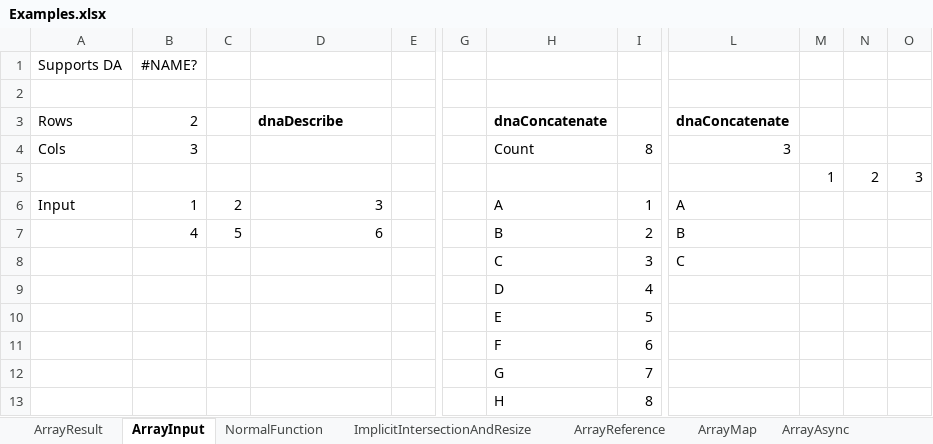
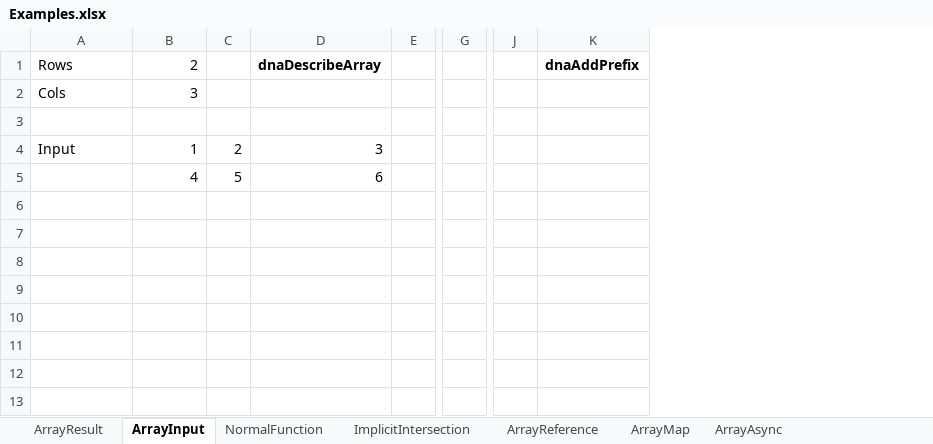
Before and after one commit to Excel-DNA/Tutorials, an Excel workbook: SpecialTopics/DynamicArrays/Examples.xlsx, sheet ArrayInput, drawn as a sheet; only a part is shown, gaps mark what is left out; values as stored, in another font and other column widths than the file's, no borders; removed rows and columns are numbered as before the commit, all else as after; rows hold the shown columns only; the diff names each change by its address in the sheet, - before the commit and + after, or states it on an @@ line.

Commit message:
Clean up DynamicArrays project

```diff
--- a/SpecialTopics/DynamicArrays/Examples.xlsx (sheet ArrayInput)
+++ b/SpecialTopics/DynamicArrays/Examples.xlsx (sheet ArrayInput)
-sheet tab: ImplicitIntersectionAndResize
+sheet tab: ImplicitIntersection
-column H, rows 3-7: dnaConcatenate | Count |  | A | B
-column I, rows 4-7: 8 |  | 1 | 2
-column L, rows 3-7: dnaConcatenate | 3 |  | A | B
-column M, row 5: 1
-column N, row 5: 2
-column O, row 5: 3
+column J, empty
+column K, row 1: dnaAddPrefix
-row 1: Supports DA | #NAME?
-row 2: (empty)
-D1: dnaDescribe
+D1: dnaDescribeArray
-row 3:  |  |  |  |  |  |  |  |  | 1 | 2 | 3
+row 3: (empty)
-row 8:  |  |  |  |  |  | C | 3 | C
-row 9:  |  |  |  |  |  | D | 4
-row 10:  |  |  |  |  |  | E | 5
-row 11:  |  |  |  |  |  | F | 6
-row 12:  |  |  |  |  |  | G | 7
-row 13:  |  |  |  |  |  | H | 8
```
Also changed, not shown: sheet ImplicitIntersection, sheet ArrayMap, sheet ArrayAsync, sheet NormalFunction, sheet ArrayResult, sheet ArrayReference, other sheet tabs, formulas that keep their value, SpecialTopics/DynamicArrays/ExamplesBlank.xlsx, 5 other files.
